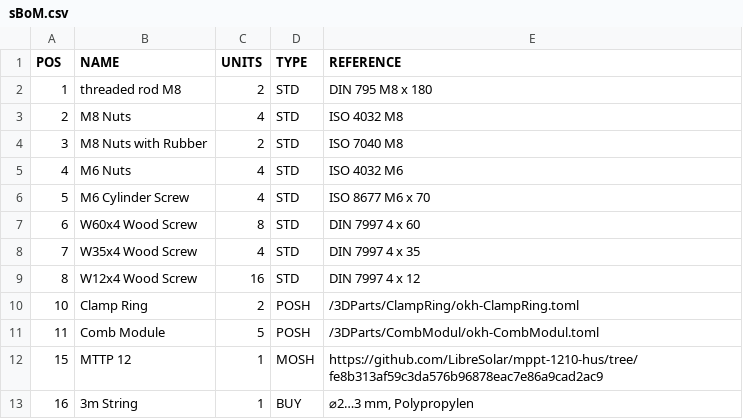
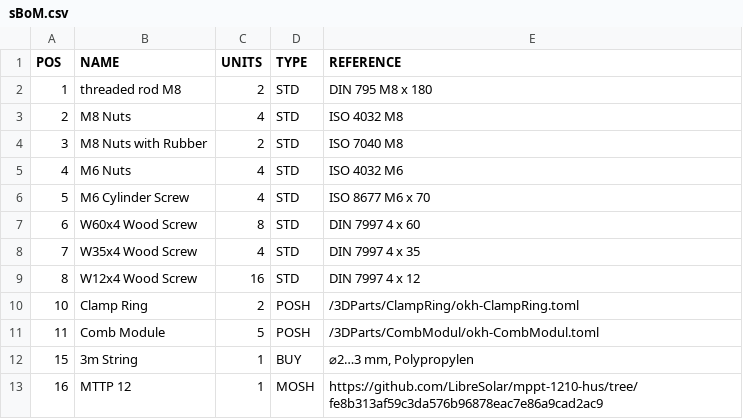
Before and after one commit to OPEN-NEXT/LOSH-dummy-MOSH-D, a CSV file: sBoM.csv, drawn as a sheet.

```diff
--- a/sBoM.csv
+++ b/sBoM.csv
@@ -11,3 +11,3 @@ POS	NAME	UNITS	TYPE	REFERENCE
 11	Comb Module	5	POSH	/3DParts/CombModul/okh-CombModul.toml
-15	MTTP 12	1	MOSH	https://github.com/LibreSolar/mppt-1210-hus/tree/fe8b313af59c3da576b96878eac7e86a9cad2ac9
-16	3m String	1	BUY	⌀2…3 mm, Polypropylen
+15	3m String	1	BUY	⌀2…3 mm, Polypropylen
+16	MTTP 12	1	MOSH	https://github.com/LibreSolar/mppt-1210-hus/tree/fe8b313af59c3da576b96878eac7e86a9cad2ac9
```
Also changed, not shown: 4 other files.
